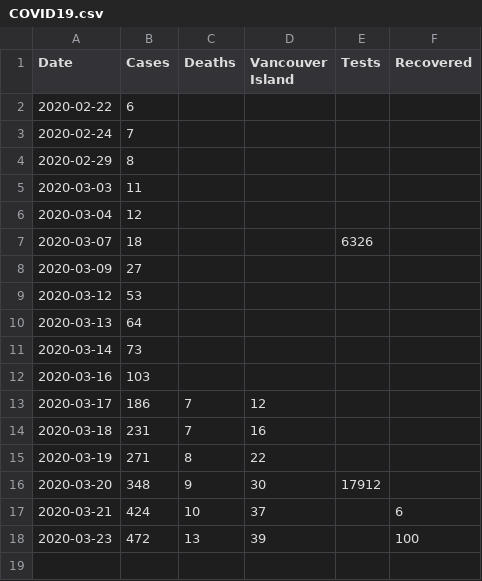
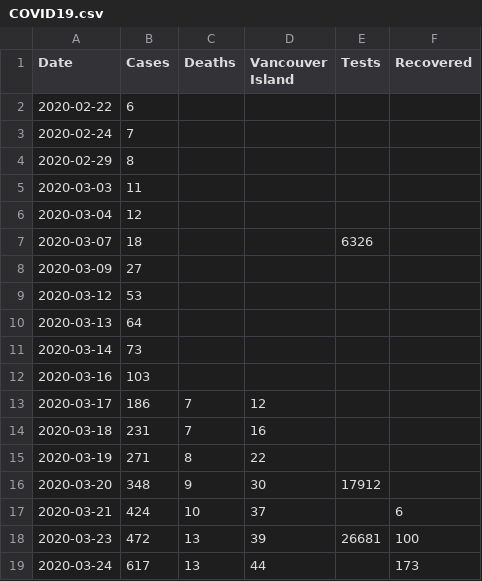
Before and after one commit to jklymak/covid19BCStats, a CSV file: COVID19.csv, drawn as a sheet.

```diff
--- a/COVID19.csv
+++ b/COVID19.csv
@@ -17,2 +17,3 @@ Date,Cases,Deaths,Vancouver Island,Tests,Recovered,
 2020-03-21,424,10,37,,6,
-2020-03-23,472,13,39,,100,
+2020-03-23,472,13,39,26681,100,
+2020-03-24,617,13,44,,173,
```
Also changed, not shown: 4 other files.
